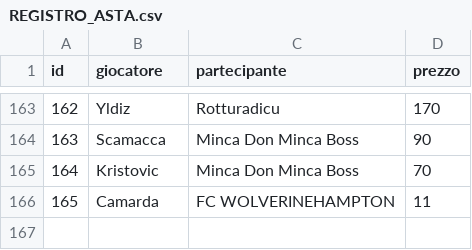
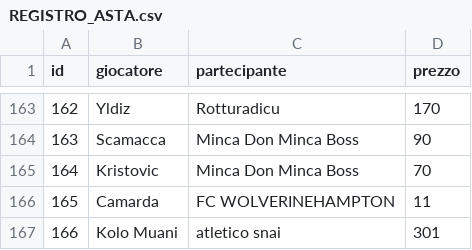
Before and after one commit to simone95pescara-design/fantacalcio-26-27, a CSV file: ASTA/REGISTRO_ASTA.csv, drawn as a sheet; only a part is shown, gaps mark what is left out.

Commit message:
Asta: registra Kolo Muani

```diff
--- a/ASTA/REGISTRO_ASTA.csv
+++ b/ASTA/REGISTRO_ASTA.csv
@@ -166 +166,2 @@ id,giocatore,partecipante,prezzo
 165,Camarda,FC WOLVERINEHAMPTON,11
+166,Kolo Muani,atletico snai,301
```
